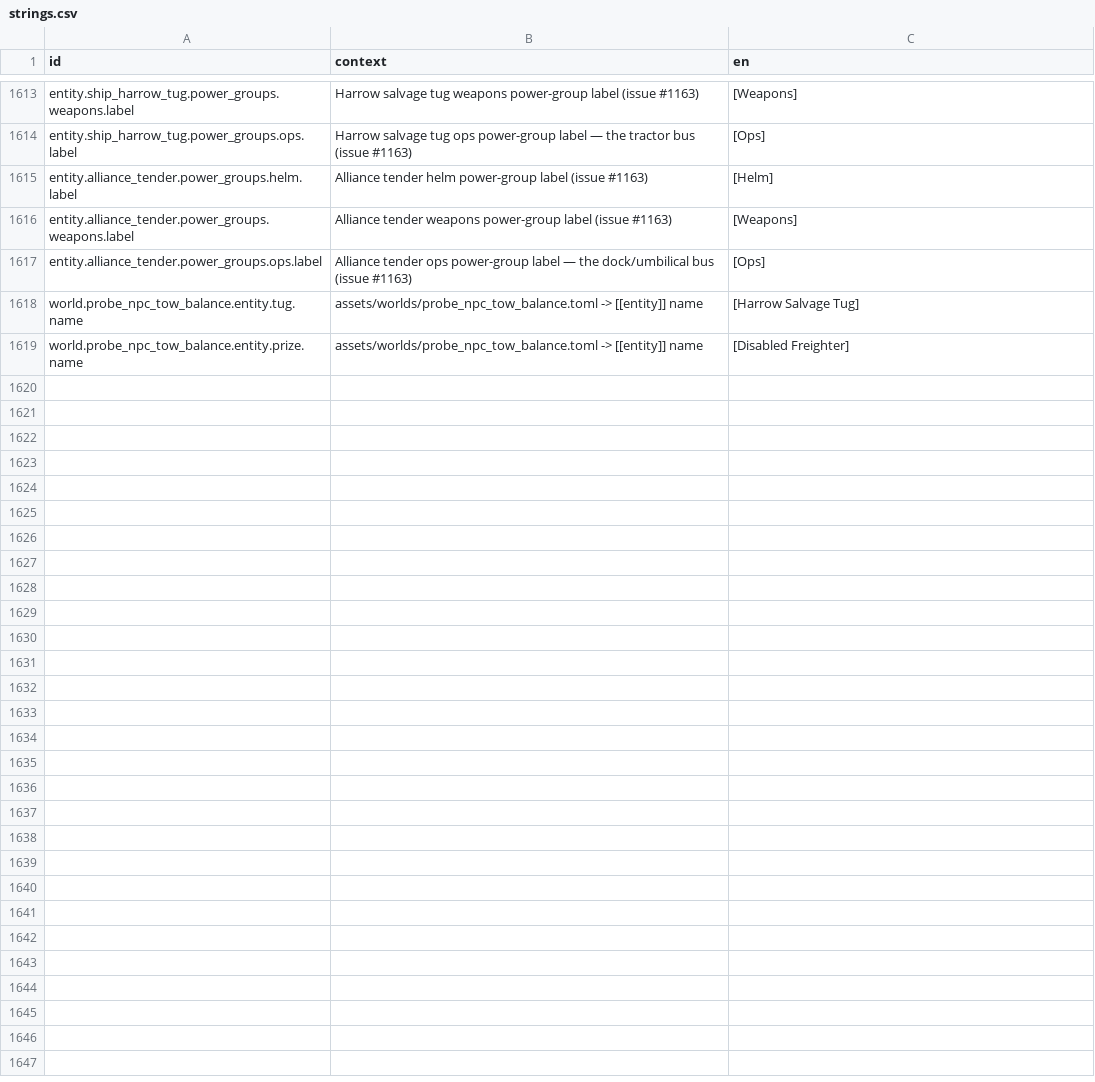
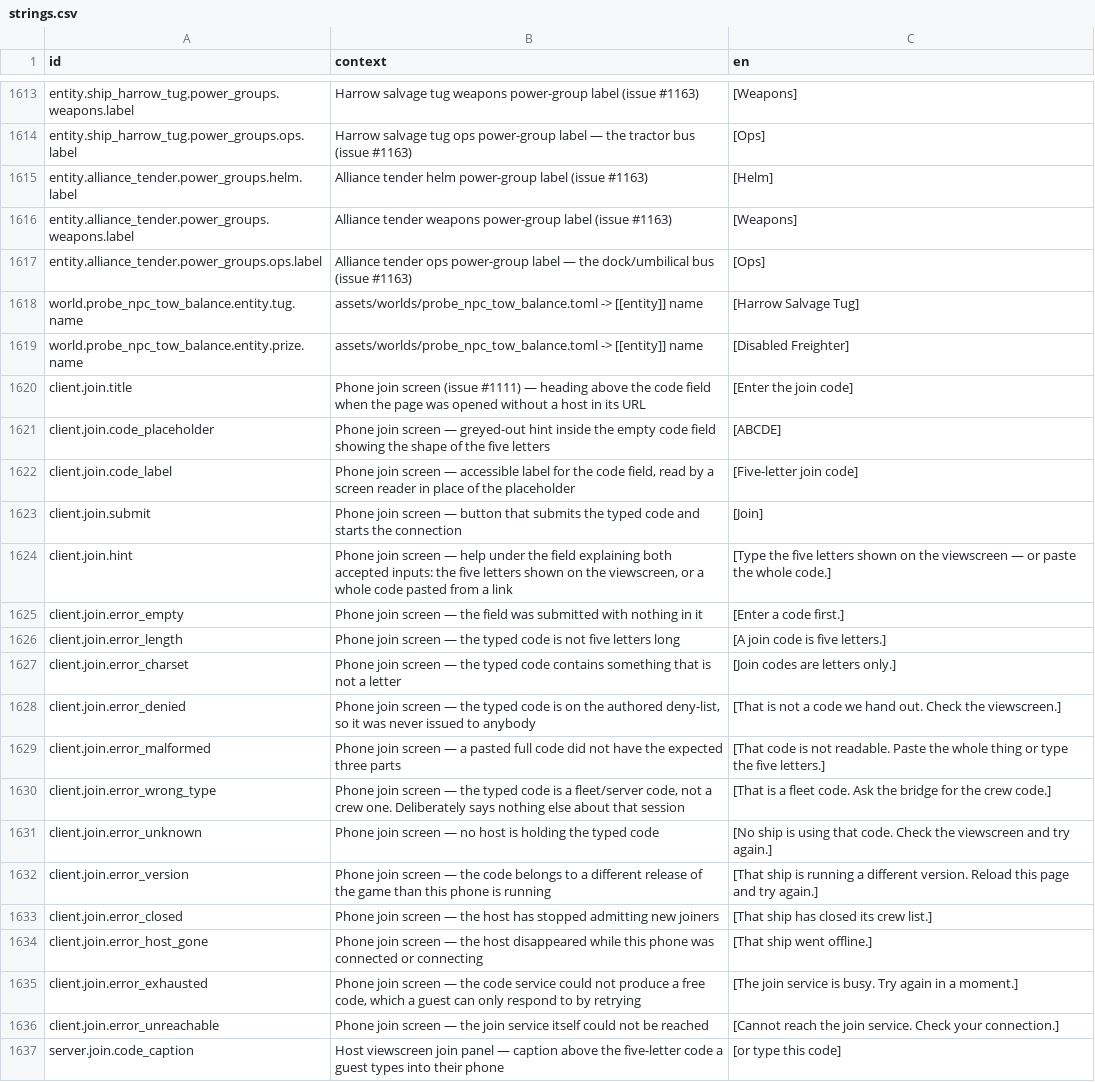
Before and after one commit to jkeywo/project-phoenix-v2, a CSV file: assets/strings/strings.csv, drawn as a sheet; only a part is shown, gaps mark what is left out.

```diff
--- a/assets/strings/strings.csv
+++ b/assets/strings/strings.csv
@@ -1619 +1619,19 @@ world.probe_npc_tow_balance.entity.tug.name,assets/worlds/probe_npc_tow_balance.
 world.probe_npc_tow_balance.entity.prize.name,assets/worlds/probe_npc_tow_balance.toml -> [[entity]] name,[Disabled Freighter]
+client.join.title,Phone join screen (issue #1111) — heading above the code field when the page was opened without a host in its URL,[Enter the join code]
+client.join.code_placeholder,Phone join screen — greyed-out hint inside the empty code field showing the shape of the five letters,[ABCDE]
+client.join.code_label,"Phone join screen — accessible label for the code field, read by a screen reader in place of the placeholder",[Five-letter join code]
+client.join.submit,Phone join screen — button that submits the typed code and starts the connection,[Join]
+client.join.hint,"Phone join screen — help under the field explaining both accepted inputs: the five letters shown on the viewscreen, or a whole code pasted from a link",[Type the five letters shown on the viewscreen — or paste the whole code.]
+client.join.error_empty,Phone join screen — the field was submitted with nothing in it,[Enter a code first.]
+client.join.error_length,Phone join screen — the typed code is not five letters long,[A join code is five letters.]
+client.join.error_charset,Phone join screen — the typed code contains something that is not a letter,[Join codes are letters only.]
+client.join.error_denied,"Phone join screen — the typed code is on the authored deny-list, so it was never issued to anybody",[That is not a code we hand out. Check the viewscreen.]
+client.join.error_malformed,Phone join screen — a pasted full code did not have the expected three parts,[That code is not readable. Paste the whole thing or type the five letters.]
+client.join.error_wrong_type,"Phone join screen — the typed code is a fleet/server code, not a crew one. Deliberately says nothing else about that session",[That is a fleet code. Ask the bridge for the crew code.]
+client.join.error_unknown,Phone join screen — no host is holding the typed code,[No ship is using that code. Check the viewscreen and try again.]
+client.join.error_version,Phone join screen — the code belongs to a different release of the game than this phone is running,[That ship is running a different version. Reload this page and try again.]
+client.join.error_closed,Phone join screen — the host has stopped admitting new joiners,[That ship has closed its crew list.]
+client.join.error_host_gone,Phone join screen — the host disappeared while this phone was connected or connecting,[That ship went offline.]
+client.join.error_exhausted,"Phone join screen — the code service could not produce a free code, which a guest can only respond to by retrying",[The join service is busy. Try again in a moment.]
+client.join.error_unreachable,Phone join screen — the join service itself could not be reached,[Cannot reach the join service. Check your connection.]
+server.join.code_caption,Host viewscreen join panel — caption above the five-letter code a guest types into their phone,[or type this code]
```
Also changed, not shown: 10 other files.
